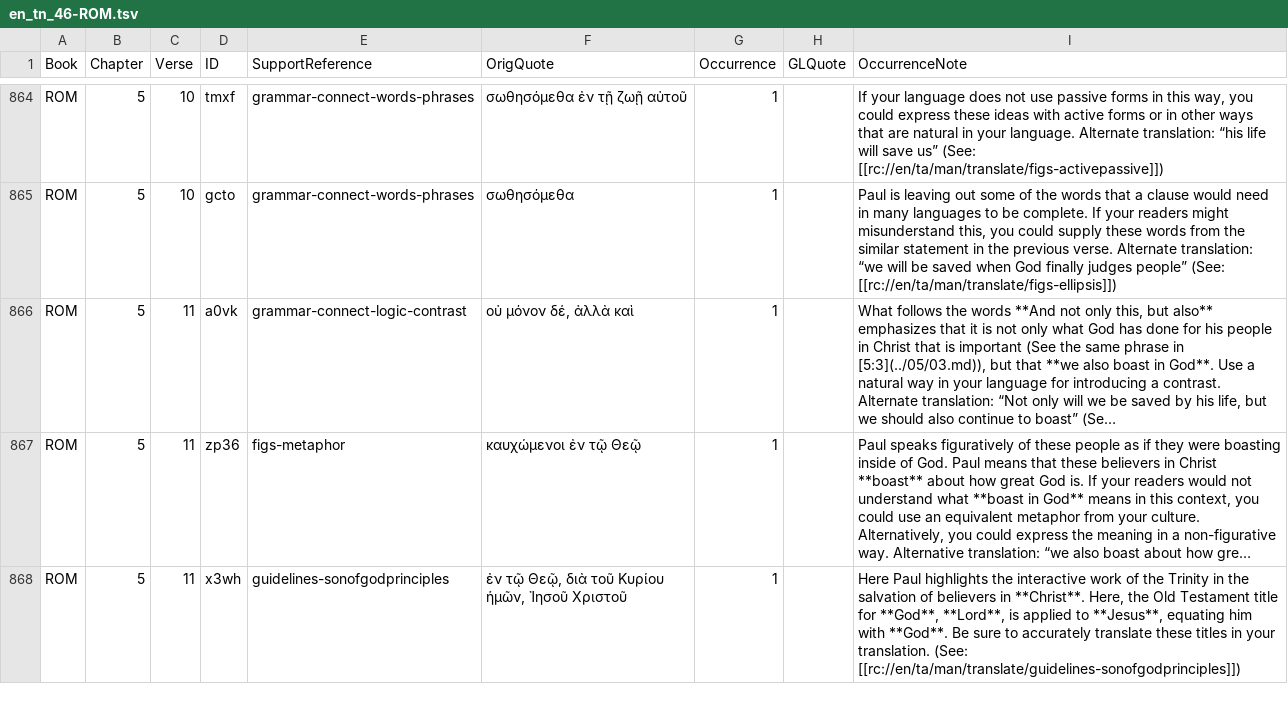
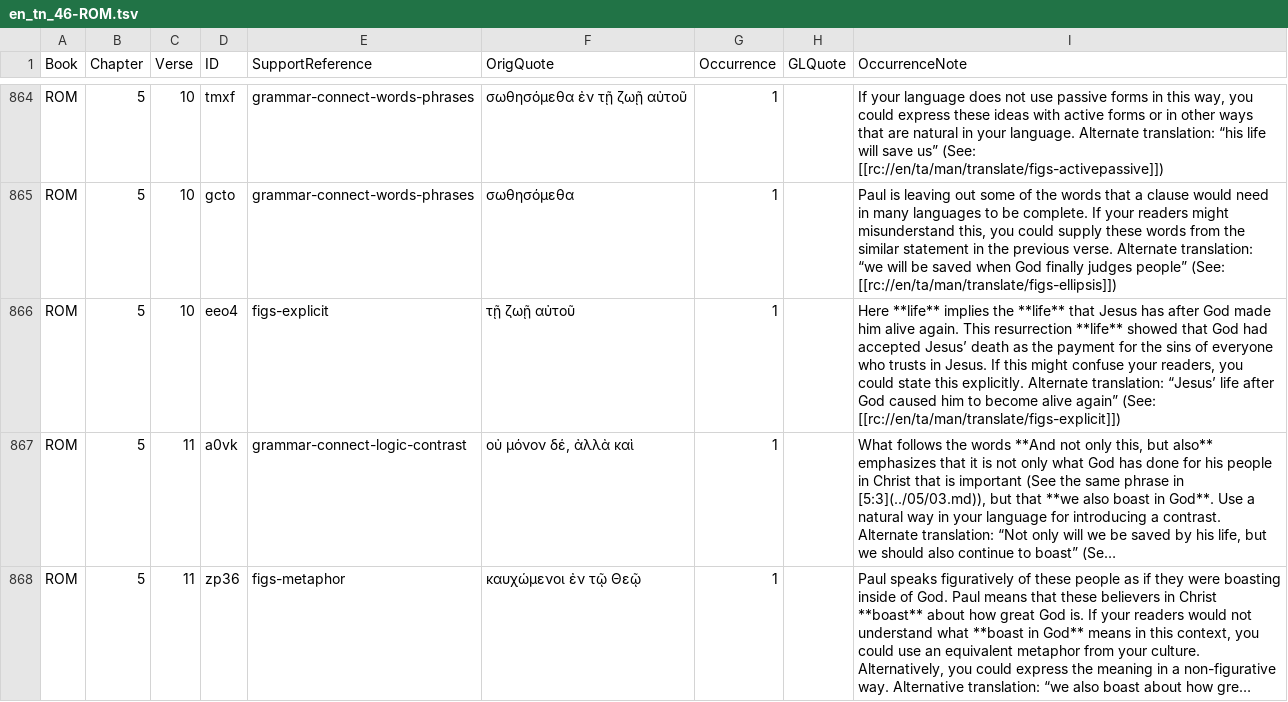
Before and after one commit to richmahn/en_tn, a TSV file: en_tn_46-ROM.tsv, drawn as a sheet; only a part is shown, gaps mark what is left out; the shorter side is filled out with more unchanged rows; long unchanged cells end in …; the diff names each change by its address in the sheet, - before the commit and + after, or states it on an @@ line.

Commit message:
Edit 'en_tn_46-ROM.tsv' using 'tc-create-app'

```diff
--- a/en_tn_46-ROM.tsv
+++ b/en_tn_46-ROM.tsv
+row 866: ROM | 5 | 10 | eeo4 | figs-explicit | τῇ ζωῇ αὐτοῦ | 1 |  | Here **life** implies the **life** that Jesus has after God made him alive again. This resurrection **life** showed that God had accepted Jesus’ death as the payment for the sins of everyone who trusts in Jesus. If this might confuse your readers, you could state this explicitly. Alternate translation: “Jesus’ life after God caused him to become alive again” (See: [[rc://en/ta/man/translate/figs-explicit]])
```
